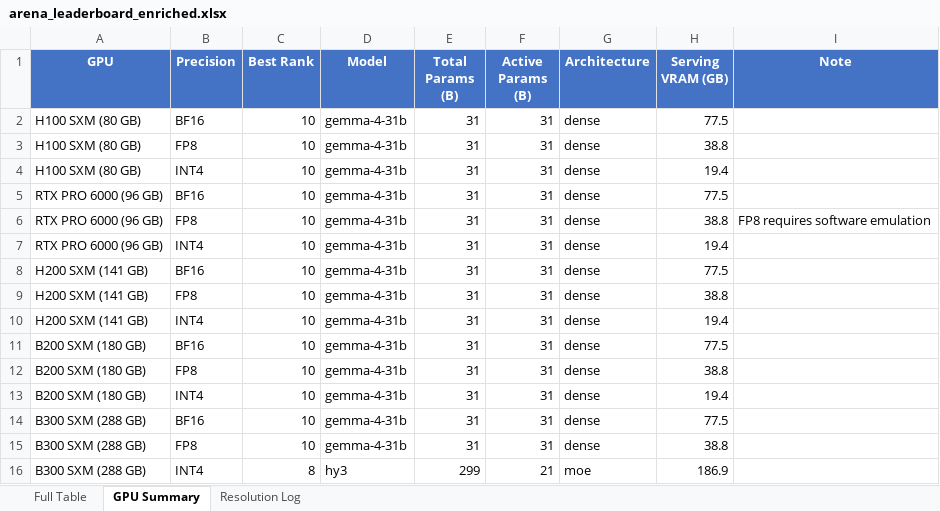
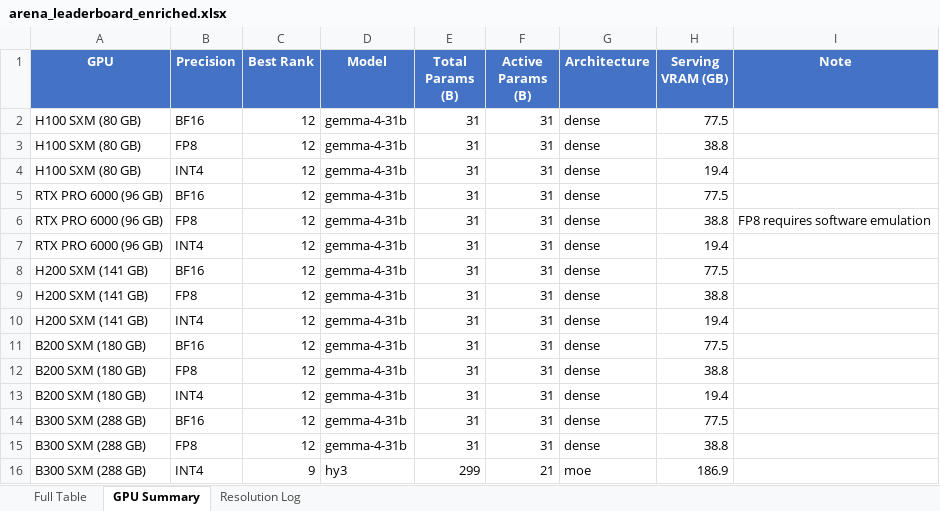
Before and after one commit to KayKv10/llm-arena-vram-calc, an Excel workbook: arena_enrichment/output/arena_leaderboard_enriched.xlsx, sheet GPU Summary, drawn as a sheet; values as stored, in another font and other column widths than the file's, no borders; the diff names each change by its address in the sheet, - before the commit and + after, or states it on an @@ line.

```diff
--- a/arena_enrichment/output/arena_leaderboard_enriched.xlsx (sheet GPU Summary)
+++ b/arena_enrichment/output/arena_leaderboard_enriched.xlsx (sheet GPU Summary)
-C2:C15 (Best Rank): 10
+C2:C15 (Best Rank): 12
-C16 (Best Rank): 8
+C16 (Best Rank): 9
```
Also changed, not shown: sheet Full Table, sheet Resolution Log, 2 other files.
